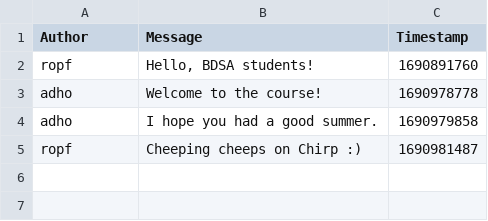
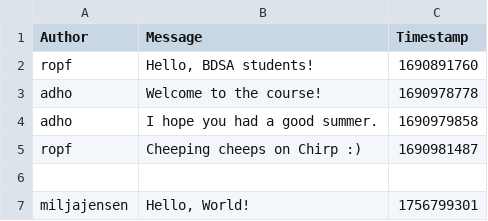
Before and after one commit to ITU-BDSA2025-GROUP11/Chirp, a CSV file: chirp_cli_db.csv, drawn as a sheet; the diff names each change by its address in the sheet, - before the commit and + after, or states it on an @@ line.

Commit message:
write unix timestamp to file with author and message

```diff
--- a/chirp_cli_db.csv
+++ b/chirp_cli_db.csv
+row 6: (empty)
+row 7: miljajensen | Hello, World! | 1756799301
```
Also changed, not shown: 1 other file.
